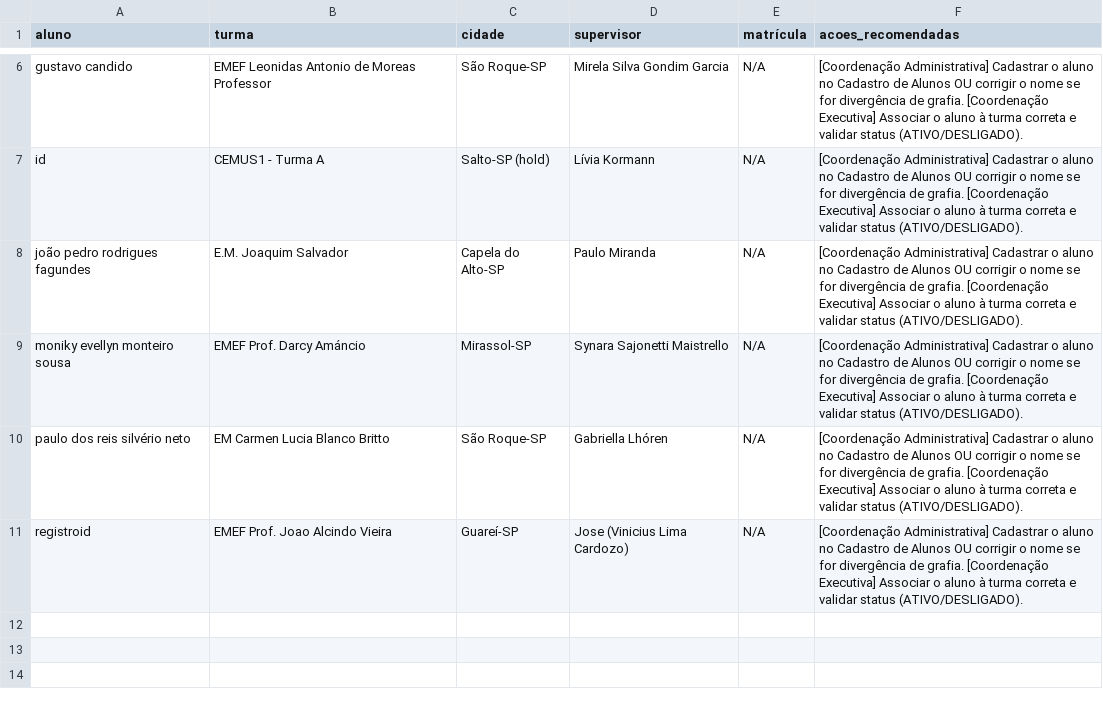
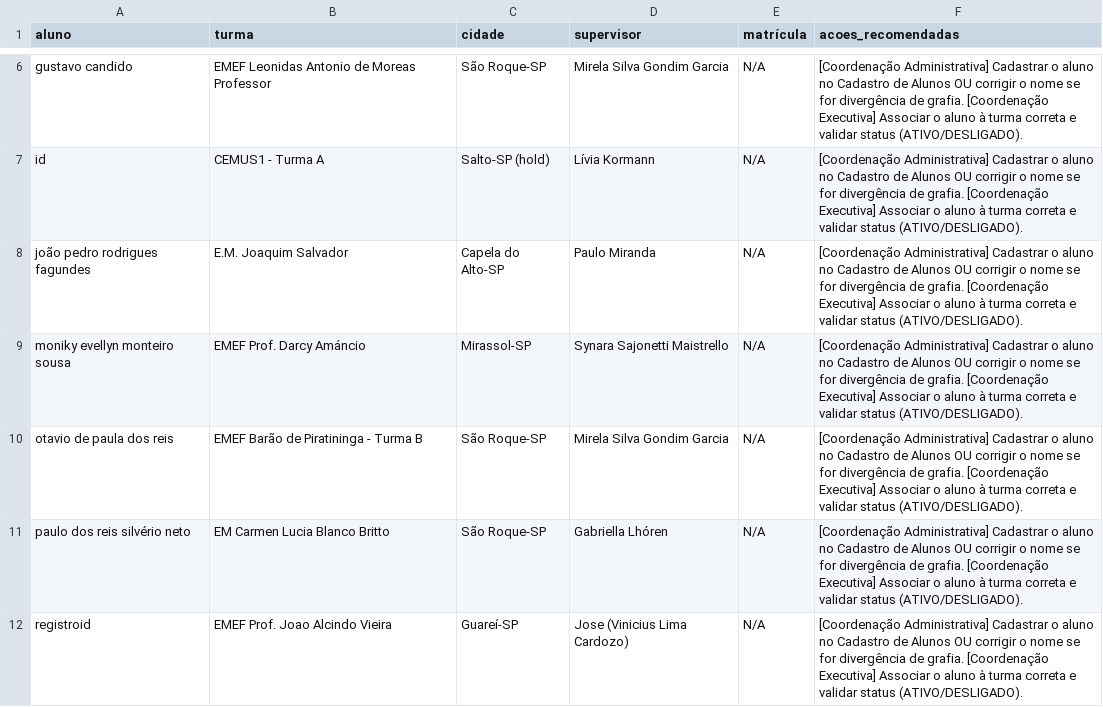
Before and after one commit to ProgramaFuturoCientista/relatorio-pfc, a CSV file: auditoria/alunos_nas_chamadas_sem_cadastro.csv, drawn as a sheet; only a part is shown, gaps mark what is left out.

```diff
--- a/auditoria/alunos_nas_chamadas_sem_cadastro.csv
+++ b/auditoria/alunos_nas_chamadas_sem_cadastro.csv
@@ -9,2 +9,3 @@ joão pedro rodrigues fagundes,E.M. Joaquim Salvador,Capela do Alto-SP,Paulo Mir
 moniky evellyn monteiro sousa,EMEF Prof. Darcy Amáncio,Mirassol-SP,Synara Sajonetti Maistrello,N/A,[Coordenação Administrativa] Cadastrar o aluno no Cadastro de Alunos OU corrigir o nome se for divergência de grafia. [Coordenação Executiva] Associar o aluno à turma correta e validar status (ATIVO/DESLIGADO).
+otavio de paula dos reis,EMEF Barão de Piratininga - Turma B,São Roque-SP,Mirela Silva Gondim Garcia,N/A,[Coordenação Administrativa] Cadastrar o aluno no Cadastro de Alunos OU corrigir o nome se for divergência de grafia. [Coordenação Executiva] Associar o aluno à turma correta e validar status (ATIVO/DESLIGADO).
 paulo dos reis silvério neto,EM Carmen Lucia Blanco Britto,São Roque-SP,Gabriella Lhóren,N/A,[Coordenação Administrativa] Cadastrar o aluno no Cadastro de Alunos OU corrigir o nome se for divergência de grafia. [Coordenação Executiva] Associar o aluno à turma correta e validar status (ATIVO/DESLIGADO).
```
Also changed, not shown: auditoria/alunos_no_cadastro_sem_chamada.csv, auditoria/inconsistencias.csv, 12 other files.
